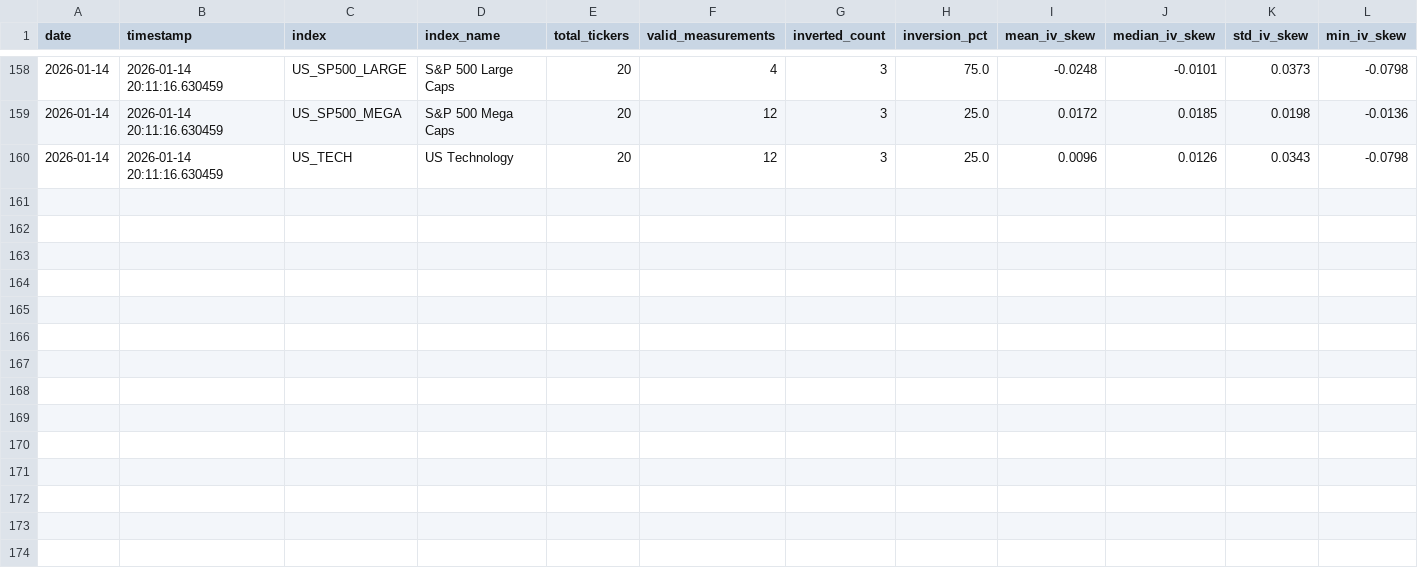
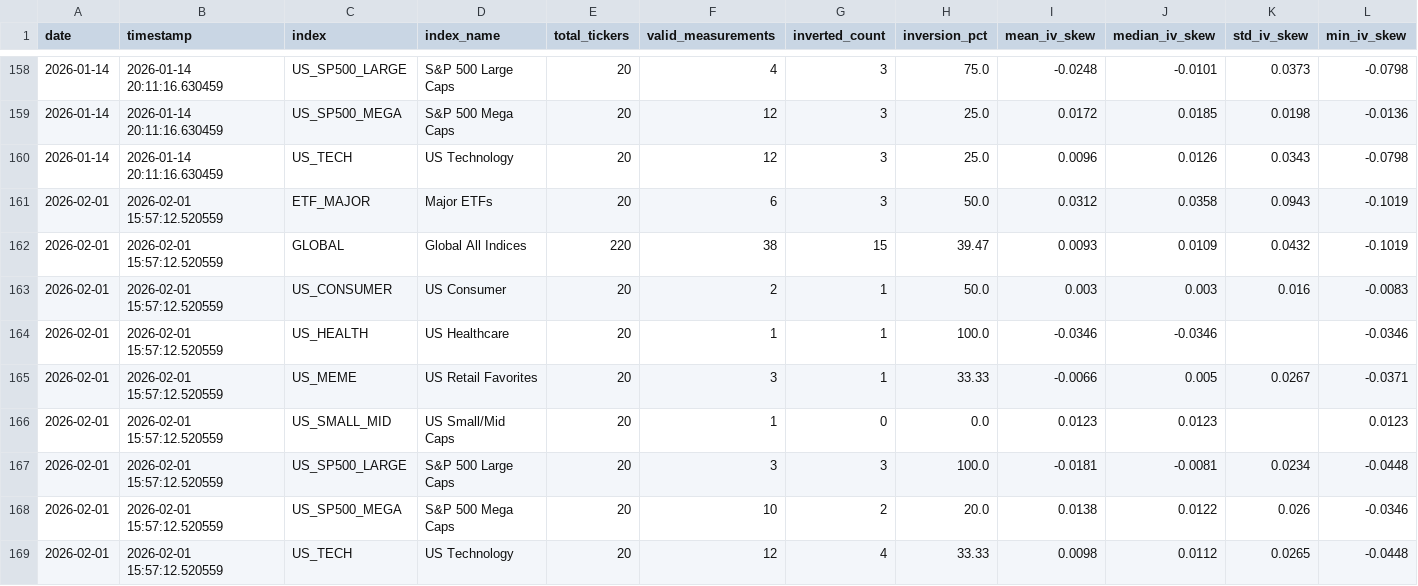
Before and after one commit to Thomas-quinn7/Quantitative_Pratice, a CSV file: Bubble_indicator/bubble_summary.csv, drawn as a sheet; only a part is shown, gaps mark what is left out; rows hold the shown columns only; the diff names each change by its address in the sheet, - before the commit and + after, or states it on an @@ line.

```diff
--- a/Bubble_indicator/bubble_summary.csv
+++ b/Bubble_indicator/bubble_summary.csv
+row 161: 2026-02-01 | 2026-02-01 15:57:12.520559 | ETF_MAJOR | Major ETFs | 20 | 6 | 3 | 50.0 | 0.0312 | 0.0358 | 0.0943 | -0.1019
+row 162: 2026-02-01 | 2026-02-01 15:57:12.520559 | GLOBAL | Global All Indices | 220 | 38 | 15 | 39.47 | 0.0093 | 0.0109 | 0.0432 | -0.1019
+row 163: 2026-02-01 | 2026-02-01 15:57:12.520559 | US_CONSUMER | US Consumer | 20 | 2 | 1 | 50.0 | 0.003 | 0.003 | 0.016 | -0.0083
+row 164: 2026-02-01 | 2026-02-01 15:57:12.520559 | US_HEALTH | US Healthcare | 20 | 1 | 1 | 100.0 | -0.0346 | -0.0346 |  | -0.0346
+row 165: 2026-02-01 | 2026-02-01 15:57:12.520559 | US_MEME | US Retail Favorites | 20 | 3 | 1 | 33.33 | -0.0066 | 0.005 | 0.0267 | -0.0371
+row 166: 2026-02-01 | 2026-02-01 15:57:12.520559 | US_SMALL_MID | US Small/Mid Caps | 20 | 1 | 0 | 0.0 | 0.0123 | 0.0123 |  | 0.0123
+row 167: 2026-02-01 | 2026-02-01 15:57:12.520559 | US_SP500_LARGE | S&P 500 Large Caps | 20 | 3 | 3 | 100.0 | -0.0181 | -0.0081 | 0.0234 | -0.0448
+row 168: 2026-02-01 | 2026-02-01 15:57:12.520559 | US_SP500_MEGA | S&P 500 Mega Caps | 20 | 10 | 2 | 20.0 | 0.0138 | 0.0122 | 0.026 | -0.0346
+row 169: 2026-02-01 | 2026-02-01 15:57:12.520559 | US_TECH | US Technology | 20 | 12 | 4 | 33.33 | 0.0098 | 0.0112 | 0.0265 | -0.0448
```
Also changed, not shown: 1 other file.
